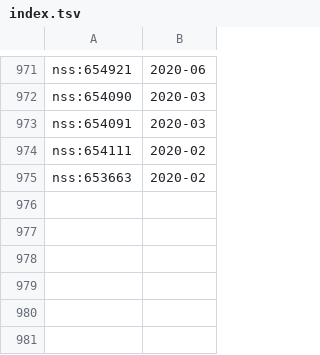
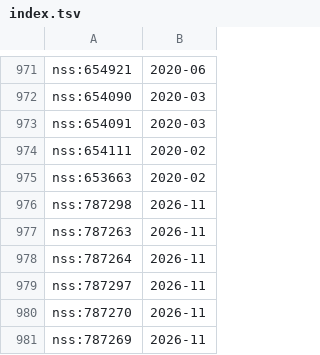
Before and after one commit to davzavada/IP-rss-feed, a TSV file: data/judikatura/nss/index.tsv, drawn as a sheet; only a part is shown, gaps mark what is left out; the diff names each change by its address in the sheet, - before the commit and + after, or states it on an @@ line.

```diff
--- a/data/judikatura/nss/index.tsv
+++ b/data/judikatura/nss/index.tsv
+row 976: nss:787298 | 2026-11
+row 977: nss:787263 | 2026-11
+row 978: nss:787264 | 2026-11
+row 979: nss:787297 | 2026-11
+row 980: nss:787270 | 2026-11
+row 981: nss:787269 | 2026-11
```
Also changed, not shown: data/judikatura/ns/index.tsv, data/judikatura/sdeu/index.tsv, 11 other files.
